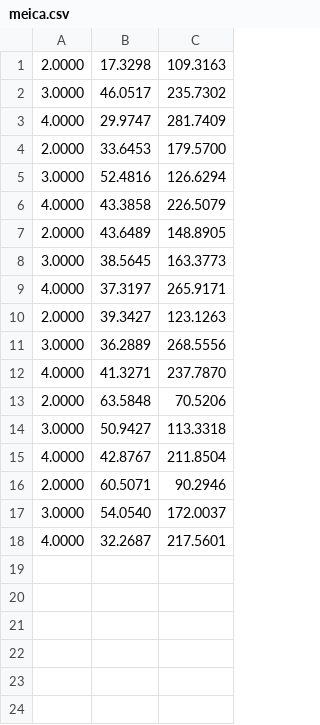
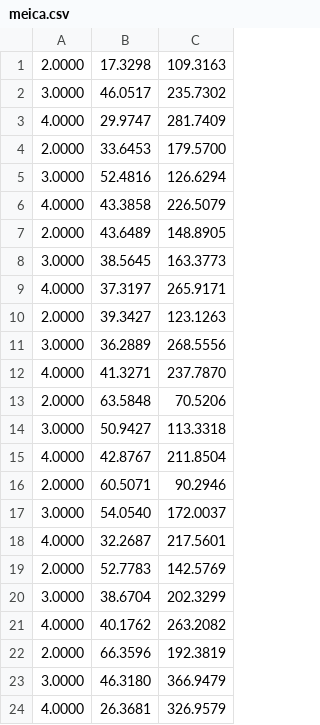
Before and after one commit to Suyankai/pbl-copbss, a CSV file: test_results/google_dataset/meica.csv, drawn as a sheet; the diff names each change by its address in the sheet, - before the commit and + after, or states it on an @@ line.

Commit message:
optimization meica, begin to microservice

```diff
--- a/test_results/google_dataset/meica.csv
+++ b/test_results/google_dataset/meica.csv
+row 19: 2.0000 | 52.7783 | 142.5769
+row 20: 3.0000 | 38.6704 | 202.3299
+row 21: 4.0000 | 40.1762 | 263.2082
+row 22: 2.0000 | 66.3596 | 192.3819
+row 23: 3.0000 | 46.3180 | 366.9479
+row 24: 4.0000 | 26.3681 | 326.9579
```
Also changed, not shown: 6 other files.
